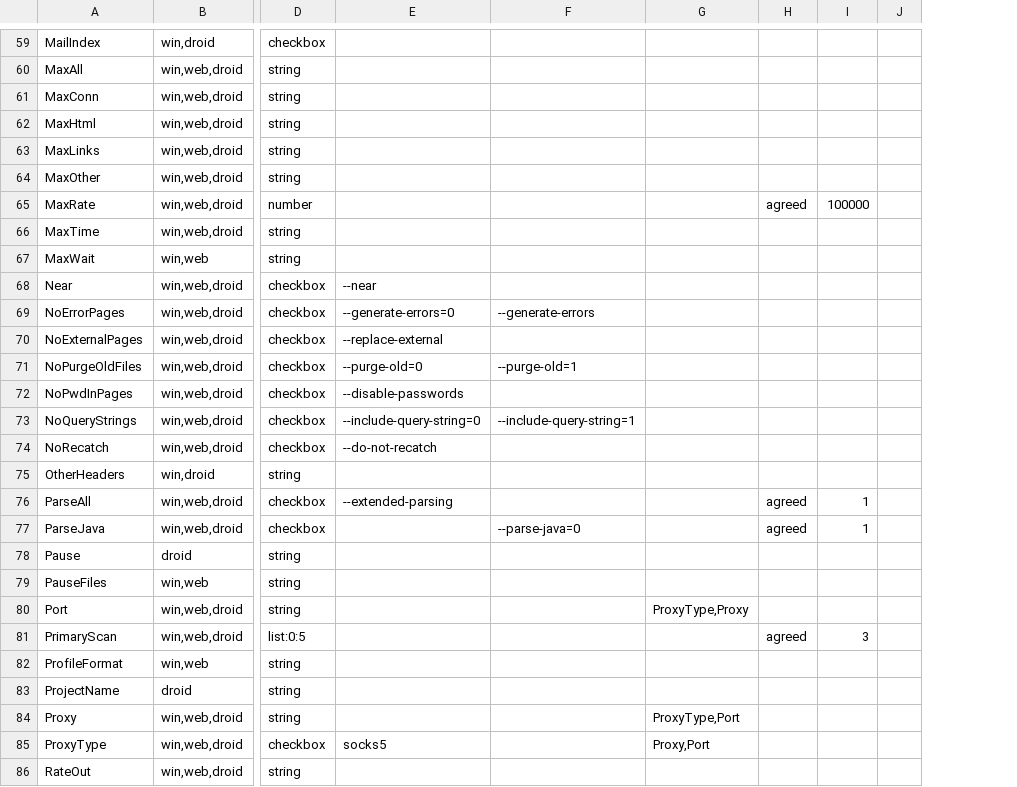
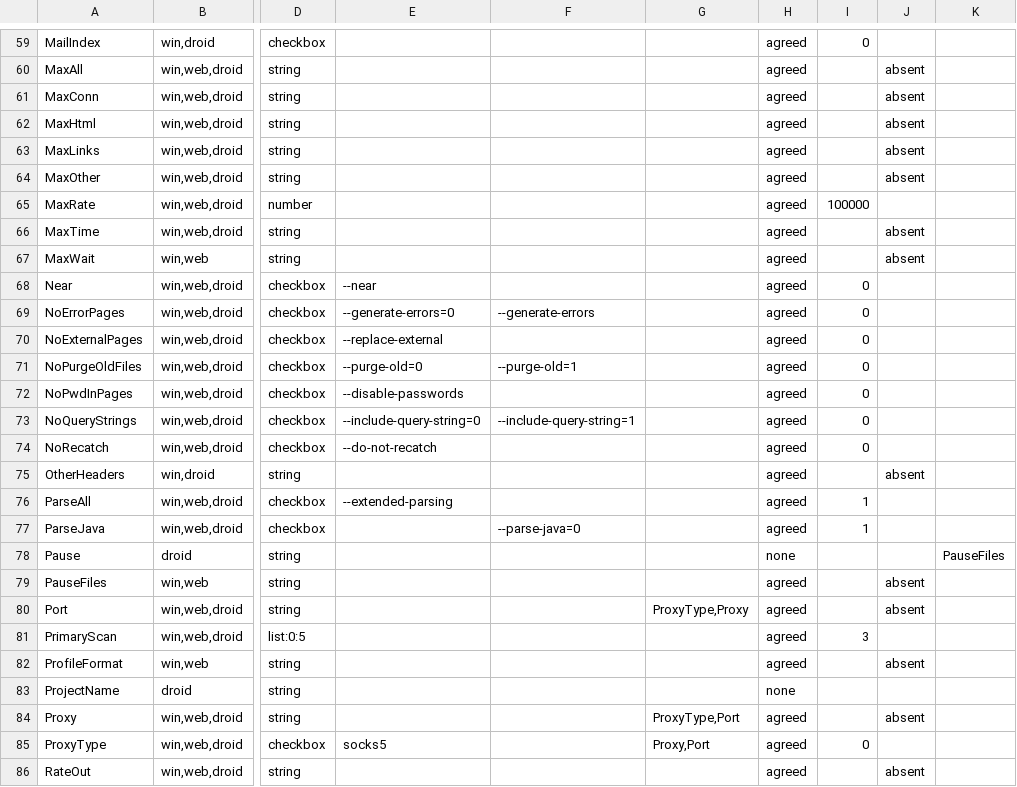
Before and after one commit to xroche/httrack, a TSV file: winprofile-keys.tsv, drawn as a sheet; only a part is shown, gaps mark what is left out; removed rows and columns are numbered as before the commit, all else as after; the diff covers the shown part only; the diff names each change by its address in the sheet, - before the commit and + after, or states it on an @@ line.

Commit message:
winprofile-keys.tsv: take WinHTTrack's defaults, and the legacy spellings
Per the standing rule the defaults are WinHTTrack's: 32 zeros, 12 ones,
FollowRobotsTxt 2, PrimaryScan 3, and exactly five string keys with a non-empty
default. Not one of them disagrees with what WebHTTrack already writes, which
is the check #1324's defaults change was owed.

empty_means separates the five where a present-and-empty value differs from an
absent one from the 45 where it does not.

legacy_of carries the spellings a reader still meets: Pause for PauseFiles, and
the three httrack-android renamed away from. A blank default_state is legal
only on such a row, and the test says so, since an omission and an inheritance
otherwise look identical.

Signed-off-by: Xavier Roche <roche@httrack.com>

```diff
--- a/winprofile-keys.tsv
+++ b/winprofile-keys.tsv
-column J, empty
+column J, rows 60-86: absent | absent | absent | absent | absent |  | absent | absent |  |  |  |  |  |  |  | absent |  |  |  | absent | absent |  | absent |  | absent |  | absent
+column K, row 78: PauseFiles
-H59:H64: (empty)
+H59:H64: agreed
-I59: (empty)
+I59: 0
-H66:H75: (empty)
+H66:H75: agreed
-I68:I74: (empty)
+I68:I74: 0
-H78: (empty)
+H78: none
-H79:H80: (empty)
+H79:H80: agreed
-H82: (empty)
+H82: agreed
-H83: (empty)
+H83: none
-H84:H86: (empty)
+H84:H86: agreed
-I85: (empty)
+I85: 0
```
Also changed, not shown: 4 added rows and 87 edited cells elsewhere in this file, 3 other files.
